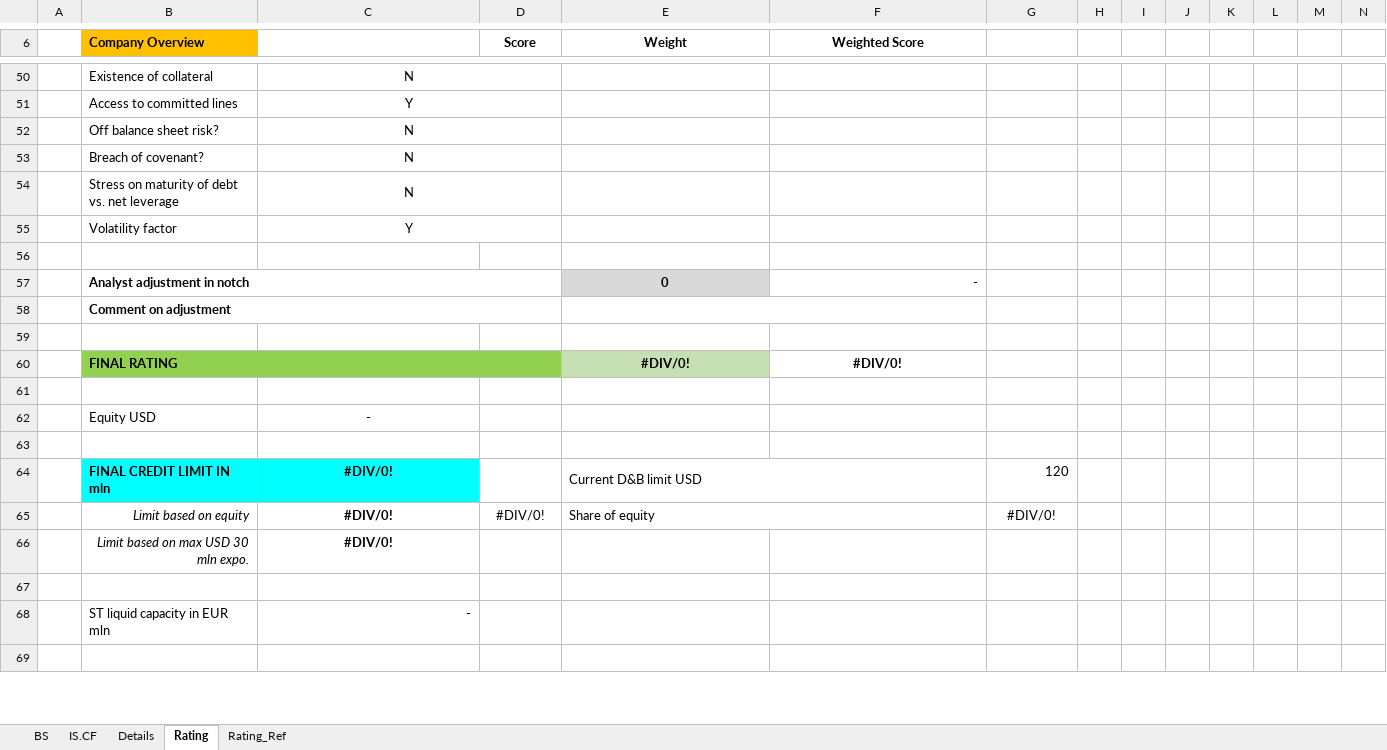
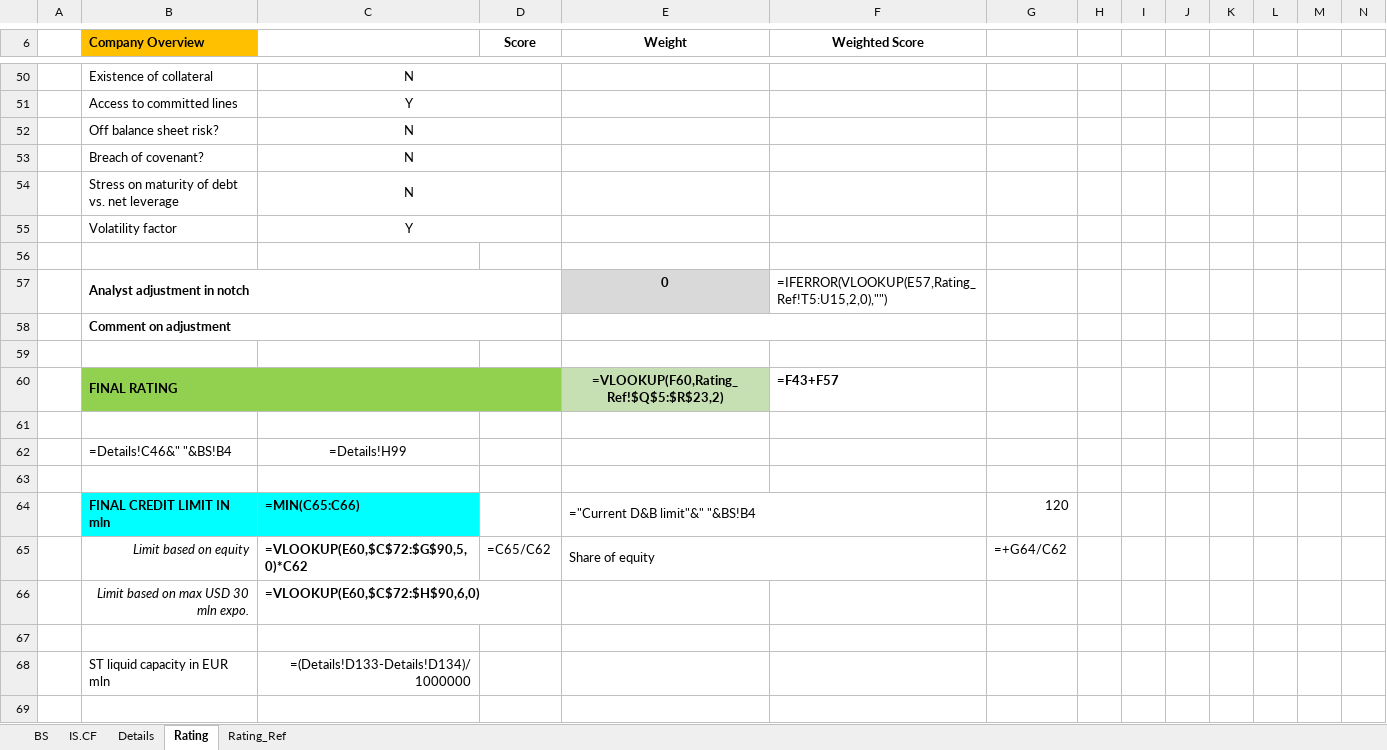
Before and after one commit to KimYoungMuri/credit-rating-automation, an Excel workbook: templates/financial_template.xlsx, sheet Rating, drawn as a sheet; only a part is shown, gaps mark what is left out; values as stored, in another font and other column widths than the file's, no borders; formulas without a stored value are shown as written; removed rows and columns are numbered as before the commit, all else as after; the diff covers the shown part only; the diff names each change by its address in the sheet, - before the commit and + after, or states it on an @@ line.

```diff
--- a/templates/financial_template.xlsx (sheet Rating)
+++ b/templates/financial_template.xlsx (sheet Rating)
-F57 (Weighted Score): -
+F57 (Weighted Score): =IFERROR(VLOOKUP(E57,Rating_Ref!T5:U15,2,0),"")
-row 60:  | FINAL RATING |  |  | #DIV/0! | #DIV/0!
+row 60:  | FINAL RATING |  |  | =VLOOKUP(F60,Rating_Ref!$Q$5:$R$23,2) | =F43+F57
-row 62:  | Equity USD | -
+row 62:  | =Details!C46&" "&BS!B4 | =Details!H99
-C64: #DIV/0!
+C64: =MIN(C65:C66)
-C64 alignment: center
+C64 alignment: left
-E64 (Weight): Current D&B limit USD
+E64 (Weight): ="Current D&B limit"&" "&BS!B4
-row 65:  | Limit based on equity | #DIV/0! | #DIV/0! | Share of equity |  | #DIV/0!
+row 65:  | Limit based on equity | =VLOOKUP(E60,$C$72:$G$90,5,0)*C62 | =C65/C62 | Share of equity |  | =+G64/C62
-C66: #DIV/0!
+C66: =VLOOKUP(E60,$C$72:$H$90,6,0)
-C66 alignment: center
+C66 alignment: left
-C68: -
+C68: =(Details!D133-Details!D134)/1000000
```
Also changed, not shown: 14 added rows, 14 removed rows, 43 edited cells and cell formats elsewhere in this sheet, sheet Details, sheet IS.CF, sheet BS, sheet Rating_Ref, hidden cells, charts or pictures, 24 other files.
